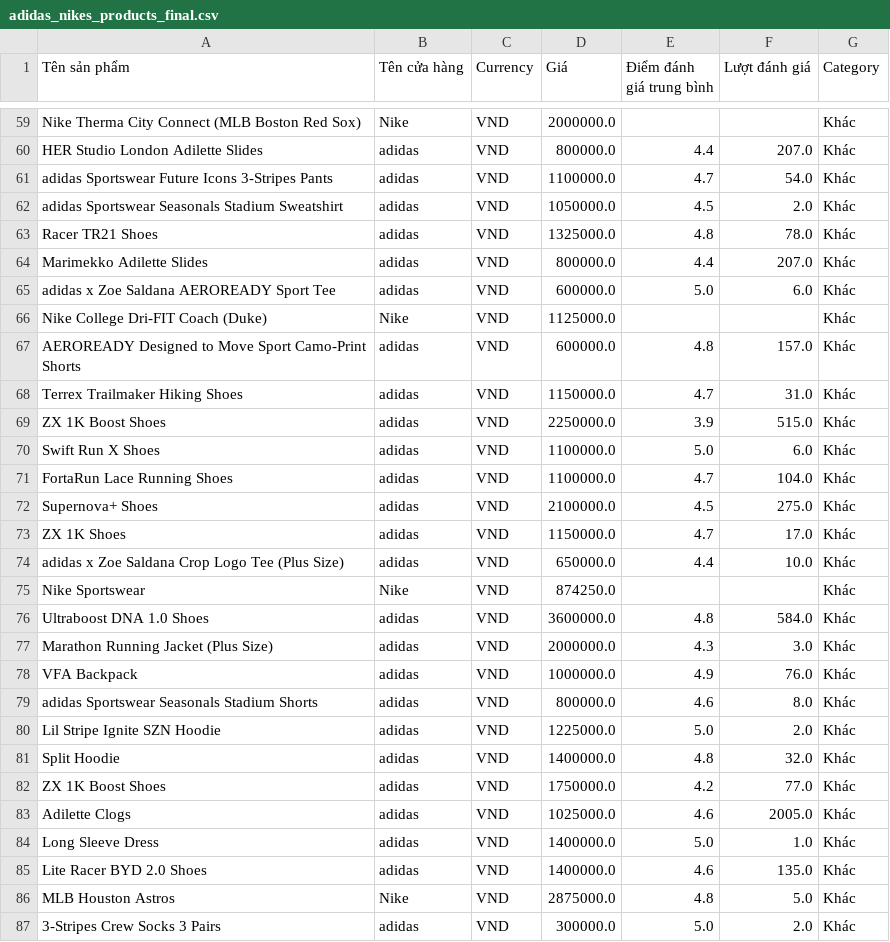
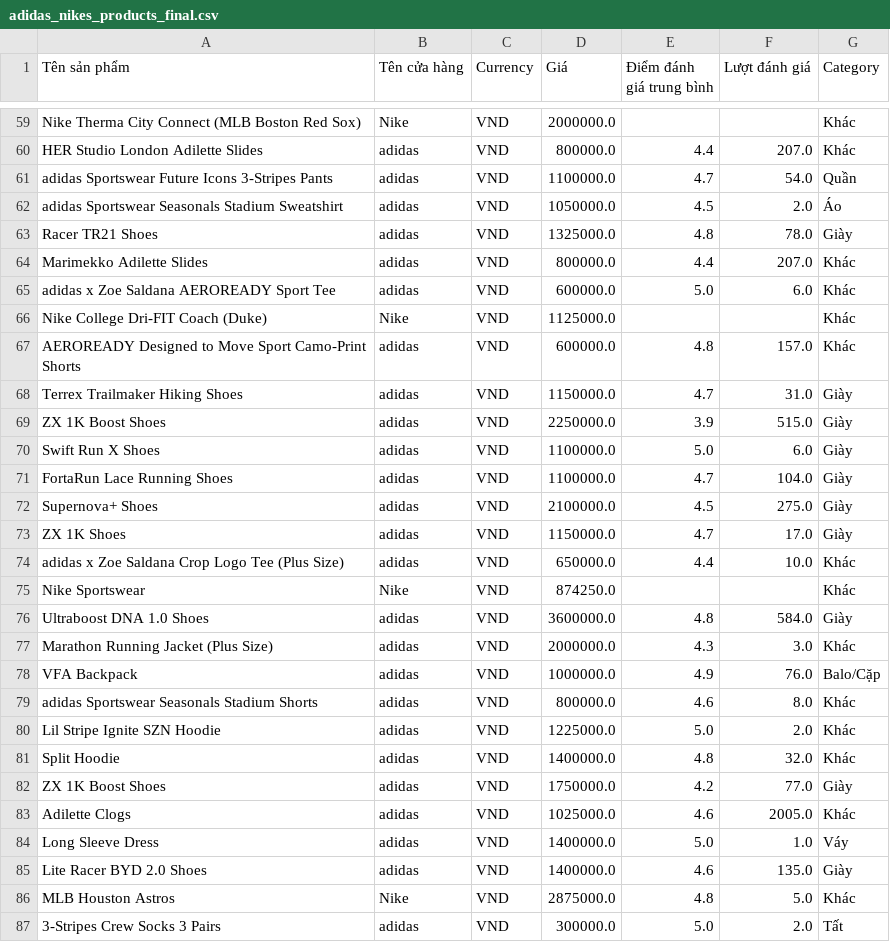
Before and after one commit to RokeMSE/22CLC-Intro2DS-Brand_Fashion_Market_SeasonalTrend_Analysis, a CSV file: Data/adidas_nikes_products_final.csv, drawn as a sheet; only a part is shown, gaps mark what is left out; the diff covers the shown part only.

```diff
--- a/Data/adidas_nikes_products_final.csv
+++ b/Data/adidas_nikes_products_final.csv
@@ -60,5 +60,5 @@ Nike Therma City Connect (MLB Boston Red Sox),Nike,VND,2000000.0,,,Khác
 HER Studio London Adilette Slides,adidas,VND,800000.0,4.4,207.0,Khác
-adidas Sportswear Future Icons 3-Stripes Pants,adidas,VND,1100000.0,4.7,54.0,Khác
-adidas Sportswear Seasonals Stadium Sweatshirt,adidas,VND,1050000.0,4.5,2.0,Khác
-Racer TR21 Shoes,adidas,VND,1325000.0,4.8,78.0,Khác
+adidas Sportswear Future Icons 3-Stripes Pants,adidas,VND,1100000.0,4.7,54.0,Quần
+adidas Sportswear Seasonals Stadium Sweatshirt,adidas,VND,1050000.0,4.5,2.0,Áo
+Racer TR21 Shoes,adidas,VND,1325000.0,4.8,78.0,Giày
 Marimekko Adilette Slides,adidas,VND,800000.0,4.4,207.0,Khác
@@ -67,13 +67,13 @@ Nike College Dri-FIT Coach (Duke),Nike,VND,1125000.0,,,Khác
 AEROREADY  Designed to Move Sport Camo-Print Shorts,adidas,VND,600000.0,4.8,157.0,Khác
-Terrex Trailmaker Hiking Shoes,adidas,VND,1150000.0,4.7,31.0,Khác
-ZX 1K Boost Shoes,adidas,VND,2250000.0,3.9,515.0,Khác
-Swift Run X Shoes,adidas,VND,1100000.0,5.0,6.0,Khác
-FortaRun Lace Running Shoes,adidas,VND,1100000.0,4.7,104.0,Khác
-Supernova+ Shoes,adidas,VND,2100000.0,4.5,275.0,Khác
-ZX 1K Shoes,adidas,VND,1150000.0,4.7,17.0,Khác
+Terrex Trailmaker Hiking Shoes,adidas,VND,1150000.0,4.7,31.0,Giày
+ZX 1K Boost Shoes,adidas,VND,2250000.0,3.9,515.0,Giày
+Swift Run X Shoes,adidas,VND,1100000.0,5.0,6.0,Giày
+FortaRun Lace Running Shoes,adidas,VND,1100000.0,4.7,104.0,Giày
+Supernova+ Shoes,adidas,VND,2100000.0,4.5,275.0,Giày
+ZX 1K Shoes,adidas,VND,1150000.0,4.7,17.0,Giày
 adidas x Zoe Saldana Crop Logo Tee (Plus Size),adidas,VND,650000.0,4.4,10.0,Khác
 Nike Sportswear,Nike,VND,874250.0,,,Khác
-Ultraboost DNA 1.0 Shoes,adidas,VND,3600000.0,4.8,584.0,Khác
+Ultraboost DNA 1.0 Shoes,adidas,VND,3600000.0,4.8,584.0,Giày
 Marathon Running Jacket (Plus Size),adidas,VND,2000000.0,4.3,3.0,Khác
-VFA Backpack,adidas,VND,1000000.0,4.9,76.0,Khác
+VFA Backpack,adidas,VND,1000000.0,4.9,76.0,Balo/Cặp
 adidas Sportswear Seasonals Stadium Shorts,adidas,VND,800000.0,4.6,8.0,Khác
@@ -81,7 +81,7 @@ Lil Stripe Ignite SZN Hoodie,adidas,VND,1225000.0,5.0,2.0,Khác
 Split Hoodie,adidas,VND,1400000.0,4.8,32.0,Khác
-ZX 1K Boost Shoes,adidas,VND,1750000.0,4.2,77.0,Khác
+ZX 1K Boost Shoes,adidas,VND,1750000.0,4.2,77.0,Giày
 Adilette Clogs,adidas,VND,1025000.0,4.6,2005.0,Khác
-Long Sleeve Dress,adidas,VND,1400000.0,5.0,1.0,Khác
-Lite Racer BYD 2.0 Shoes,adidas,VND,1400000.0,4.6,135.0,Khác
+Long Sleeve Dress,adidas,VND,1400000.0,5.0,1.0,Váy
+Lite Racer BYD 2.0 Shoes,adidas,VND,1400000.0,4.6,135.0,Giày
 MLB Houston Astros,Nike,VND,2875000.0,4.8,5.0,Khác
-3-Stripes Crew Socks 3 Pairs,adidas,VND,300000.0,5.0,2.0,Khác
+3-Stripes Crew Socks 3 Pairs,adidas,VND,300000.0,5.0,2.0,Tất
```
Also changed, not shown: 32 edited cells elsewhere in this file, Data/tiki_products_final.csv, 6 other files.
